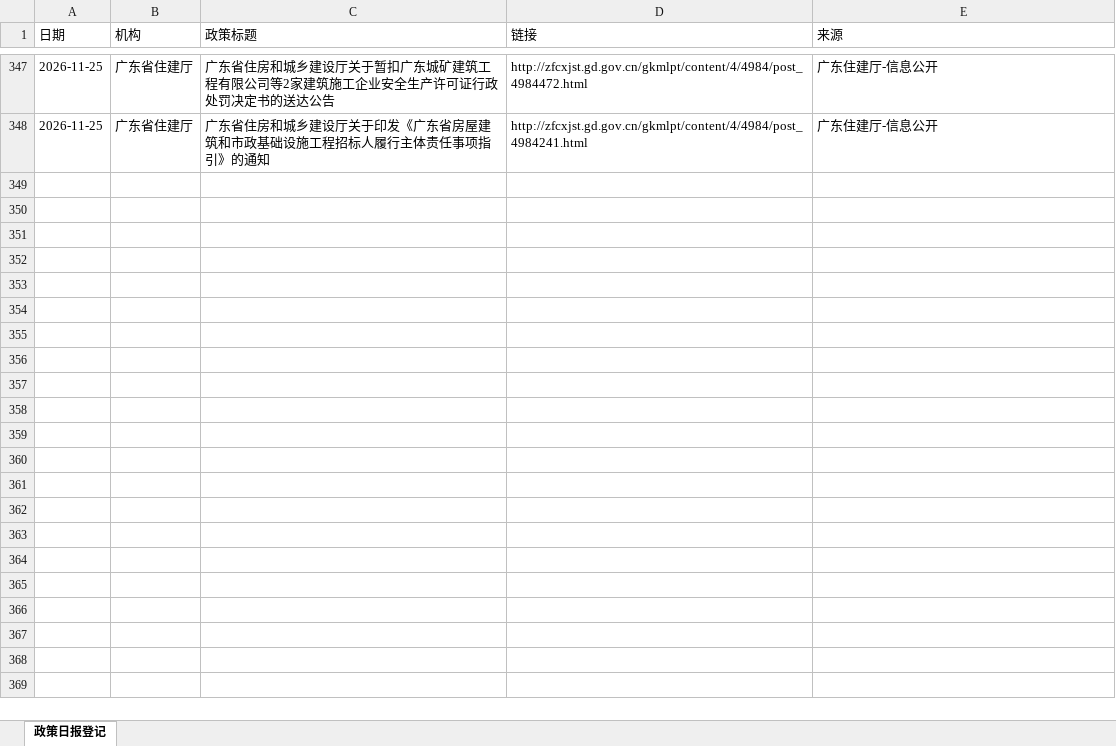
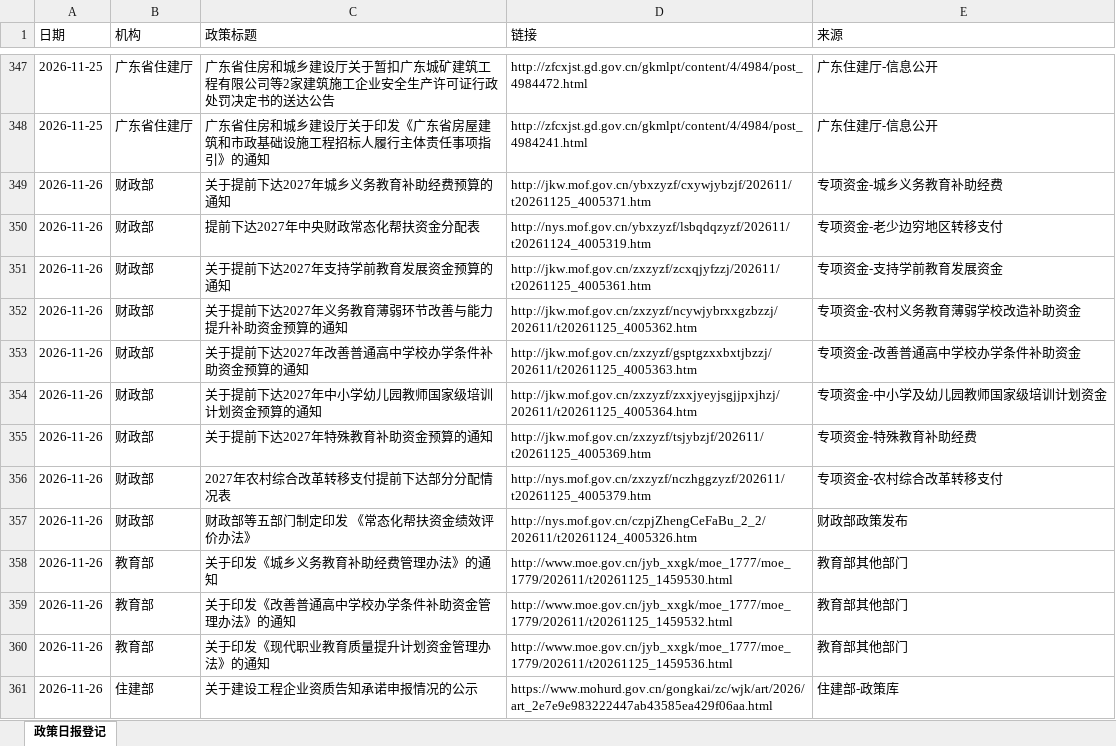
Before and after one commit to w13143549897-ship-it/mof-daily-report, an Excel workbook: daily_log.xlsx, sheet 政策日报登记, drawn as a sheet; only a part is shown, gaps mark what is left out; values as stored, in another font and other column widths than the file's, no borders; the diff covers the shown part only; the diff names each change by its address in the sheet, - before the commit and + after, or states it on an @@ line.

```diff
--- a/daily_log.xlsx (sheet 政策日报登记)
+++ b/daily_log.xlsx (sheet 政策日报登记)
+row 349: 2026-11-26 | 财政部 | 关于提前下达2027年城乡义务教育补助经费预算的通知 | http://jkw.mof.gov.cn/ybxzyzf/cxywjybzjf/202611/t20261125_4005371.htm | 专项资金-城乡义务教育补助经费
+row 350: 2026-11-26 | 财政部 | 提前下达2027年中央财政常态化帮扶资金分配表 | http://nys.mof.gov.cn/ybxzyzf/lsbqdqzyzf/202611/t20261124_4005319.htm | 专项资金-老少边穷地区转移支付
+row 351: 2026-11-26 | 财政部 | 关于提前下达2027年支持学前教育发展资金预算的通知 | http://jkw.mof.gov.cn/zxzyzf/zcxqjyfzzj/202611/t20261125_4005361.htm | 专项资金-支持学前教育发展资金
+row 352: 2026-11-26 | 财政部 | 关于提前下达2027年义务教育薄弱环节改善与能力提升补助资金预算的通知 | http://jkw.mof.gov.cn/zxzyzf/ncywjybrxxgzbzzj/202611/t20261125_4005362.htm | 专项资金-农村义务教育薄弱学校改造补助资金
+row 353: 2026-11-26 | 财政部 | 关于提前下达2027年改善普通高中学校办学条件补助资金预算的通知 | http://jkw.mof.gov.cn/zxzyzf/gsptgzxxbxtjbzzj/202611/t20261125_4005363.htm | 专项资金-改善普通高中学校办学条件补助资金
+row 354: 2026-11-26 | 财政部 | 关于提前下达2027年中小学幼儿园教师国家级培训计划资金预算的通知 | http://jkw.mof.gov.cn/zxzyzf/zxxjyeyjsgjjpxjhzj/202611/t20261125_4005364.htm | 专项资金-中小学及幼儿园教师国家级培训计划资金
+row 355: 2026-11-26 | 财政部 | 关于提前下达2027年特殊教育补助资金预算的通知 | http://jkw.mof.gov.cn/zxzyzf/tsjybzjf/202611/t20261125_4005369.htm | 专项资金-特殊教育补助经费
+row 356: 2026-11-26 | 财政部 | 2027年农村综合改革转移支付提前下达部分分配情况表 | http://nys.mof.gov.cn/zxzyzf/nczhggzyzf/202611/t20261125_4005379.htm | 专项资金-农村综合改革转移支付
+row 357: 2026-11-26 | 财政部 | 财政部等五部门制定印发 《常态化帮扶资金绩效评价办法》 | http://nys.mof.gov.cn/czpjZhengCeFaBu_2_2/202611/t20261124_4005326.htm | 财政部政策发布
+row 358: 2026-11-26 | 教育部 | 关于印发《城乡义务教育补助经费管理办法》的通知 | http://www.moe.gov.cn/jyb_xxgk/moe_1777/moe_1779/202611/t20261125_1459530.html | 教育部其他部门
+row 359: 2026-11-26 | 教育部 | 关于印发《改善普通高中学校办学条件补助资金管理办法》的通知 | http://www.moe.gov.cn/jyb_xxgk/moe_1777/moe_1779/202611/t20261125_1459532.html | 教育部其他部门
+row 360: 2026-11-26 | 教育部 | 关于印发《现代职业教育质量提升计划资金管理办法》的通知 | http://www.moe.gov.cn/jyb_xxgk/moe_1777/moe_1779/202611/t20261125_1459536.html | 教育部其他部门
+row 361: 2026-11-26 | 住建部 | 关于建设工程企业资质告知承诺申报情况的公示 | https://www.mohurd.gov.cn/gongkai/zc/wjk/art/2026/art_2e7e9e983222447ab43585ea429f06aa.html | 住建部-政策库
```
Also changed, not shown: 12 added rows elsewhere in this sheet, 2 other files.
